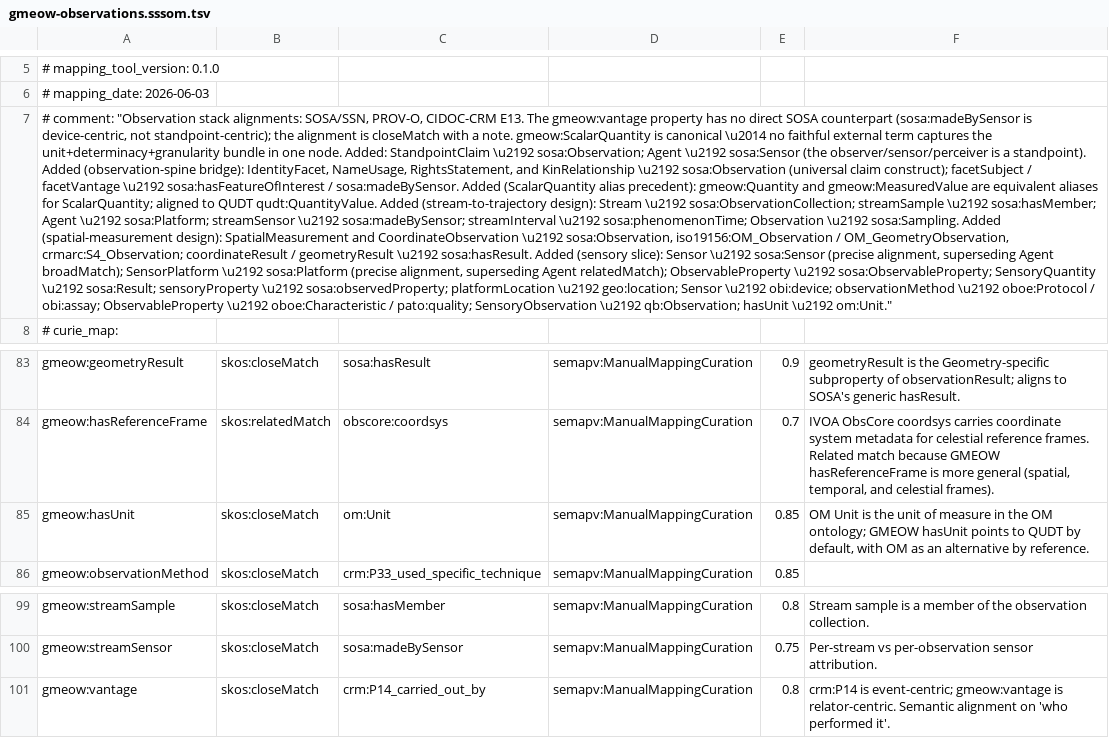
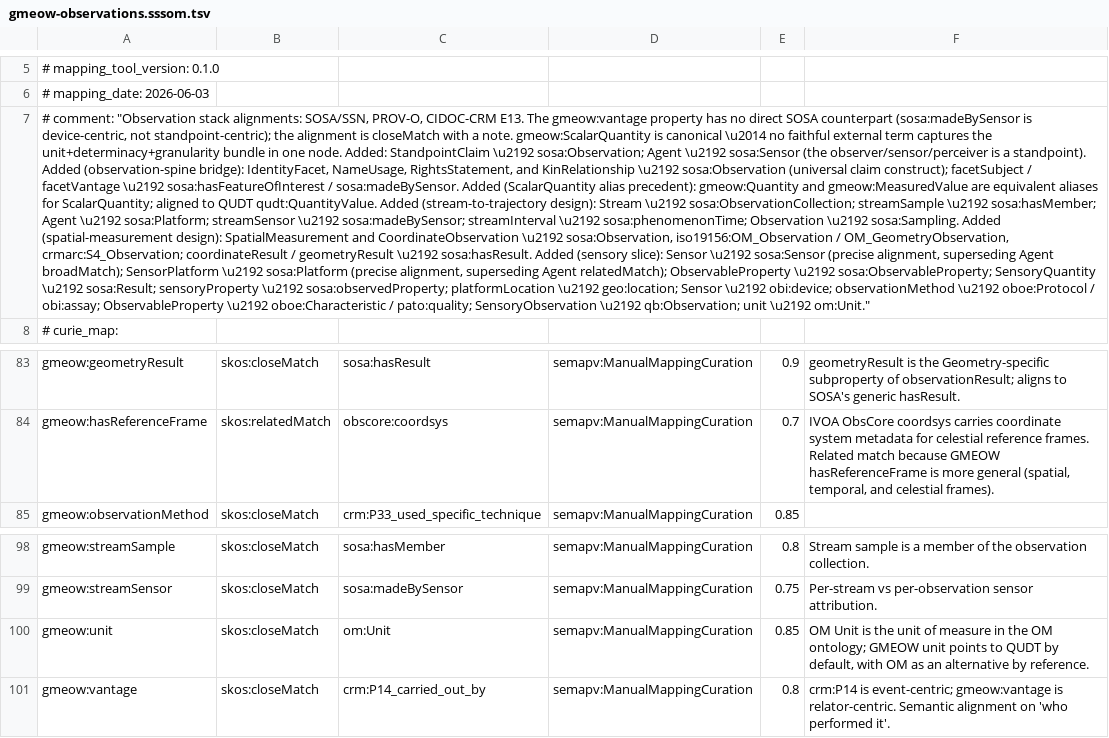
Before and after one commit to Blackcat-Informatics/gmeow-ontology, a TSV file: generated/mappings/gmeow-observations.sssom.tsv, drawn as a sheet; only a part is shown, gaps mark what is left out; removed rows and columns are numbered as before the commit, all else as after; the diff names each change by its address in the sheet, - before the commit and + after, or states it on an @@ line.

Commit message:
chore(1080): integrate main, regenerate artifacts, re-bless docs goldens
- Merge origin/main; regenerate all 4860 artifacts (gmeow.gts bundle, schemas
  graphql/linkml/openapi/py/json/ts, logic closure/explanations/crosscheck/projection-report,
  SSSOM mappings, metadata/void, module-status) to carry the new quality-stratification terms.
- Re-bless gmeow-docs goldens (term-count drift) after clearing the docs fixture cache.
- examples/blood-pressure.ttl: write unit IRIs in full (drop the qudt: prefix that shadowed
  the canonical registry qudt: = schema namespace).

```diff
--- a/generated/mappings/gmeow-observations.sssom.tsv
+++ b/generated/mappings/gmeow-observations.sssom.tsv
-A7: …\u2192 qb:Observation; hasUnit \u2192 om:Unit."
+A7: …\u2192 qb:Observation; unit \u2192 om:Unit."
-row 85: gmeow:hasUnit | skos:closeMatch | om:Unit | semapv:ManualMappingCuration | 0.85 | OM Unit is the unit of measure in the OM ontology; GMEOW hasUnit points to QUDT by default, with OM as an alternative by reference.
+row 100: gmeow:unit | skos:closeMatch | om:Unit | semapv:ManualMappingCuration | 0.85 | OM Unit is the unit of measure in the OM ontology; GMEOW unit points to QUDT by default, with OM as an alternative by reference.
```
Also changed, not shown: generated/mappings/gmeow-temporal.sssom.tsv, 20 other files.
